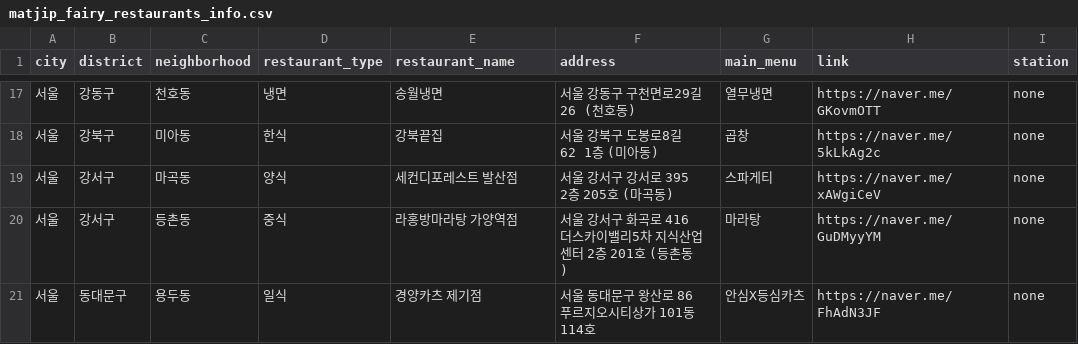
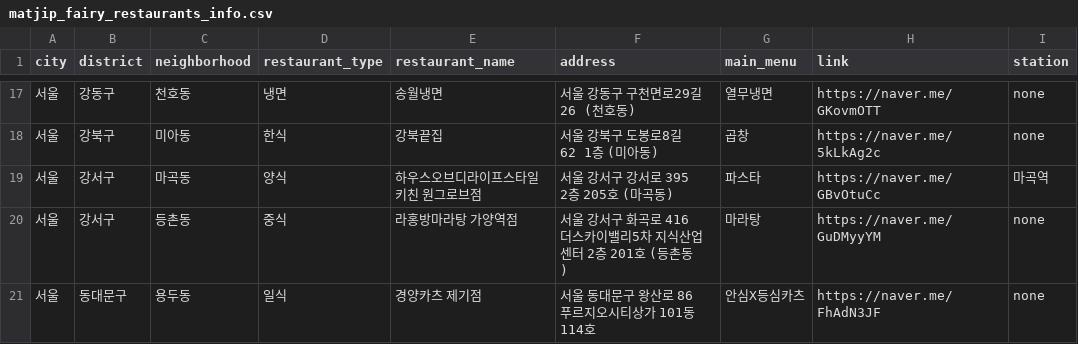
Before and after one commit to Bonitabueno/matjip_fairy, a CSV file: matjip_fairy_restaurants_info.csv, drawn as a sheet; only a part is shown, gaps mark what is left out.

Commit message:
Update matjip_fairy_restaurants_info.csv

```diff
--- a/matjip_fairy_restaurants_info.csv
+++ b/matjip_fairy_restaurants_info.csv
@@ -18,3 +18,3 @@ city,district,neighborhood,restaurant_type,restaurant_name,address,main_menu,lin
 서울,강북구,미아동,한식,강북끝집,서울 강북구 도봉로8길 62 1층 (미아동),곱창,https://naver.me/5kLkAg2c,none
-서울,강서구,마곡동,양식,세컨디포레스트 발산점,서울 강서구 강서로 395 2층 205호 (마곡동),스파게티,https://naver.me/xAWgiCeV,none
+서울,강서구,마곡동,양식,하우스오브디라이프스타일키친 원그로브점,서울 강서구 강서로 395 2층 205호 (마곡동),파스타,https://naver.me/GBvOtuCc,마곡역
 서울,강서구,등촌동,중식,라홍방마라탕 가양역점,서울 강서구 화곡로 416 더스카이밸리5차 지식산업센터 2층 201호 (등촌동),마라탕,https://naver.me/GuDMyyYM,none
```
